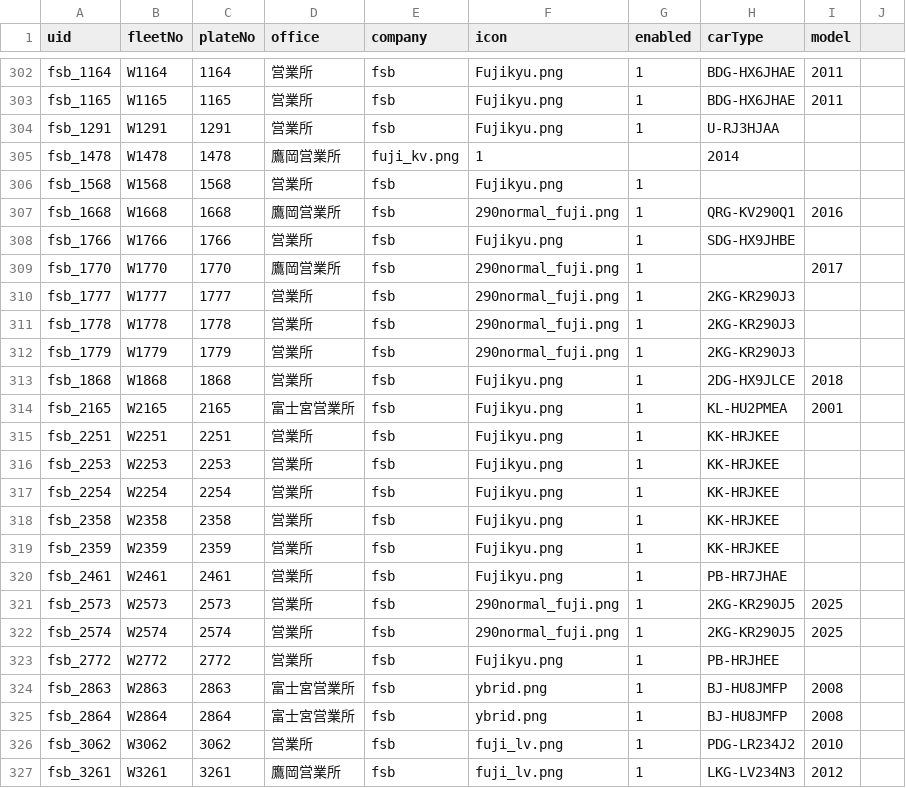
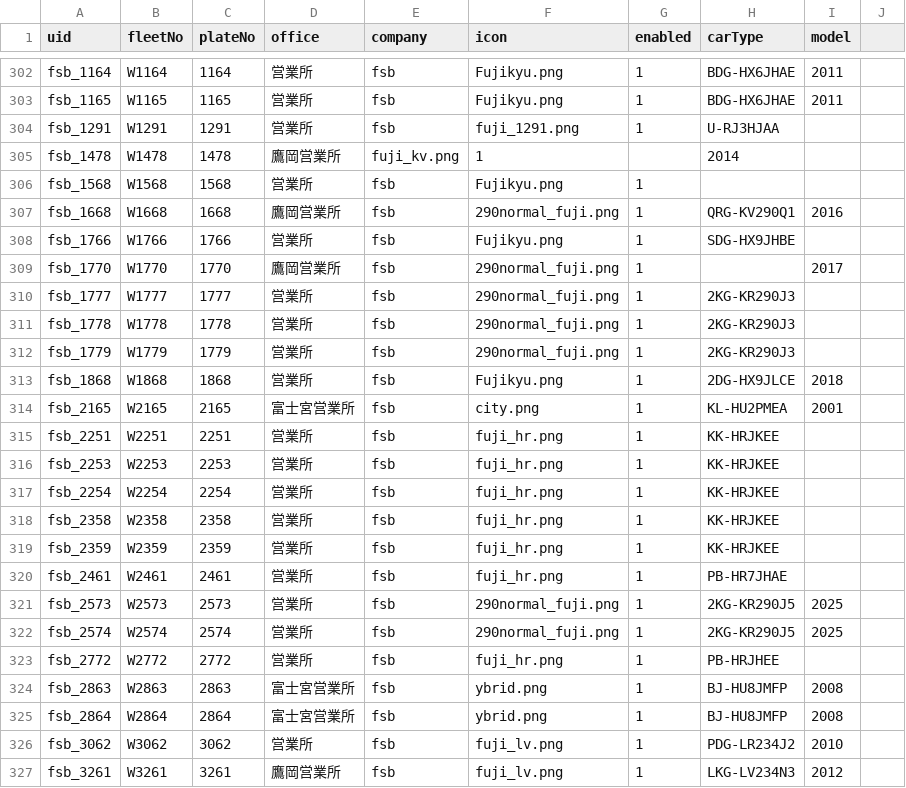
Before and after one commit to ryu1y/rislab, a CSV file: data/vehicle.csv, drawn as a sheet; only a part is shown, gaps mark what is left out.

Commit message:
Update vehicle.csv

```diff
--- a/data/vehicle.csv
+++ b/data/vehicle.csv
@@ -303,3 +303,3 @@ fsb_1164,W1164,1164,営業所,fsb,Fujikyu.png,1,BDG-HX6JHAE,2011,
 fsb_1165,W1165,1165,営業所,fsb,Fujikyu.png,1,BDG-HX6JHAE,2011,
-fsb_1291,W1291,1291,営業所,fsb,Fujikyu.png,1,U-RJ3HJAA,,
+fsb_1291,W1291,1291,営業所,fsb,fuji_1291.png,1,U-RJ3HJAA,,
 fsb_1478,W1478,1478,鷹岡営業所,fuji_kv.png,1,,2014,
@@ -313,12 +313,12 @@ fsb_1779,W1779,1779,営業所,fsb,290normal_fuji.png,1,2KG-KR290J3,,
 fsb_1868,W1868,1868,営業所,fsb,Fujikyu.png,1,2DG-HX9JLCE,2018,
-fsb_2165,W2165,2165,富士宮営業所,fsb,Fujikyu.png,1,KL-HU2PMEA,2001,
-fsb_2251,W2251,2251,営業所,fsb,Fujikyu.png,1,KK-HRJKEE,,
-fsb_2253,W2253,2253,営業所,fsb,Fujikyu.png,1,KK-HRJKEE,,
-fsb_2254,W2254,2254,営業所,fsb,Fujikyu.png,1,KK-HRJKEE,,
-fsb_2358,W2358,2358,営業所,fsb,Fujikyu.png,1,KK-HRJKEE,,
-fsb_2359,W2359,2359,営業所,fsb,Fujikyu.png,1,KK-HRJKEE,,
-fsb_2461,W2461,2461,営業所,fsb,Fujikyu.png,1,PB-HR7JHAE,,
+fsb_2165,W2165,2165,富士宮営業所,fsb,city.png,1,KL-HU2PMEA,2001,
+fsb_2251,W2251,2251,営業所,fsb,fuji_hr.png,1,KK-HRJKEE,,
+fsb_2253,W2253,2253,営業所,fsb,fuji_hr.png,1,KK-HRJKEE,,
+fsb_2254,W2254,2254,営業所,fsb,fuji_hr.png,1,KK-HRJKEE,,
+fsb_2358,W2358,2358,営業所,fsb,fuji_hr.png,1,KK-HRJKEE,,
+fsb_2359,W2359,2359,営業所,fsb,fuji_hr.png,1,KK-HRJKEE,,
+fsb_2461,W2461,2461,営業所,fsb,fuji_hr.png,1,PB-HR7JHAE,,
 fsb_2573,W2573,2573,営業所,fsb,290normal_fuji.png,1,2KG-KR290J5,2025,
 fsb_2574,W2574,2574,営業所,fsb,290normal_fuji.png,1,2KG-KR290J5,2025,
-fsb_2772,W2772,2772,営業所,fsb,Fujikyu.png,1,PB-HRJHEE,,
+fsb_2772,W2772,2772,営業所,fsb,fuji_hr.png,1,PB-HRJHEE,,
 fsb_2863,W2863,2863,富士宮営業所,fsb,ybrid.png,1,BJ-HU8JMFP,2008,
```
